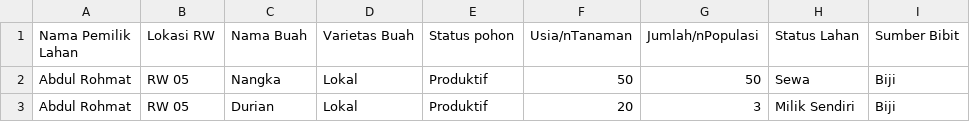
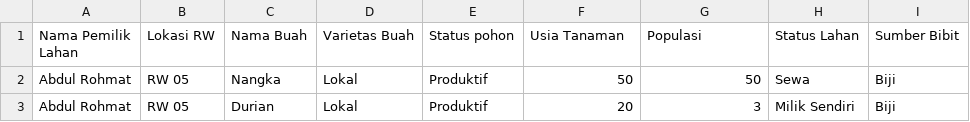
Before and after one commit to pujianira/dashboardkomoditasbuah, a CSV file: databasebuah.csv, drawn as a sheet; only a part is shown.

Commit message:
update column

```diff
--- a/databasebuah.csv
+++ b/databasebuah.csv
@@ -1,2 +1,2 @@
-Nama Pemilik Lahan,Lokasi RW,Nama Buah,Varietas Buah,"Status pohon","Usia/nTanaman","Jumlah/nPopulasi",Status Lahan,Sumber Bibit
+Nama Pemilik Lahan,Lokasi RW,Nama Buah,Varietas Buah,"Status pohon","Usia Tanaman","Populasi",Status Lahan,Sumber Bibit
 Abdul Rohmat,RW 05,Nangka,Lokal,Produktif,50,50,Sewa,Biji
```
